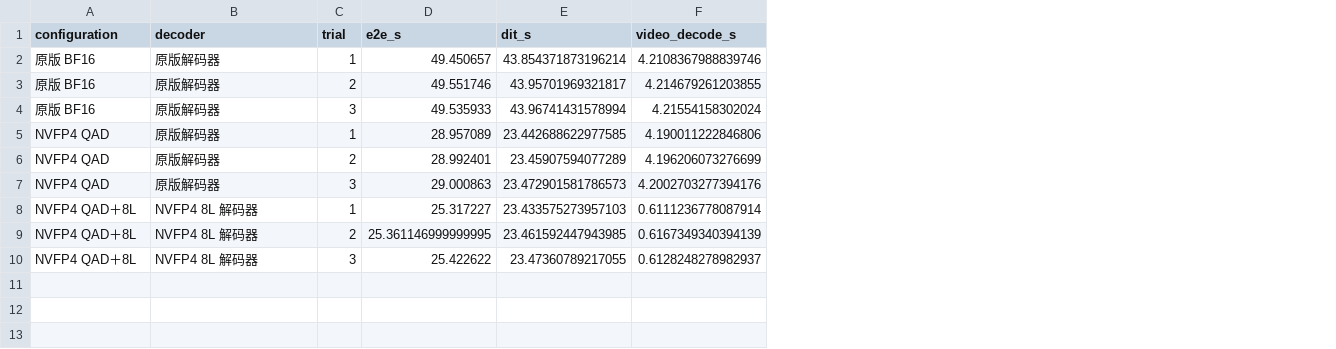
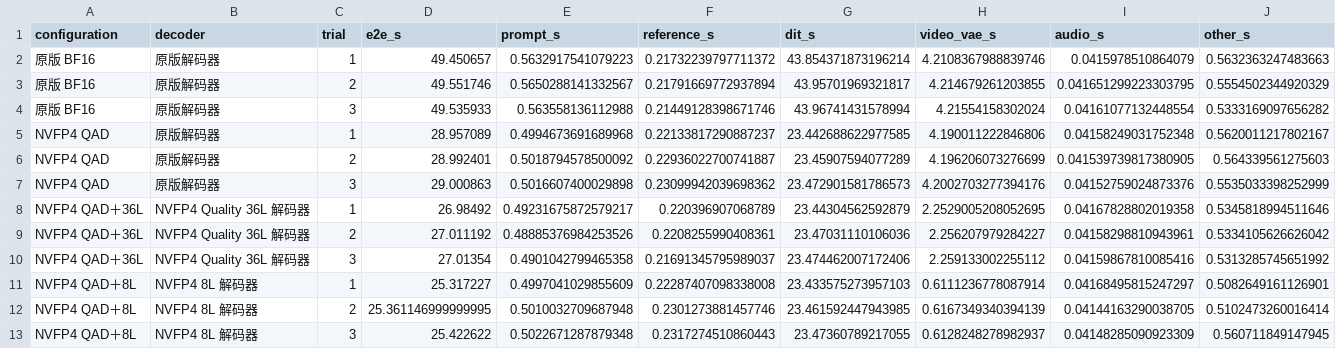
Before and after one commit to lishunyang12/fasth3-omni-evaluation-20261018, a CSV file: pro5000-4gpu/omni-local/baseline.csv, drawn as a sheet; addresses are those after the commit; the diff names each change by its address in the sheet, - before the commit and + after, or states it on an @@ line.

Commit message:
Update PRO 5000 results (20/40 configurations)

```diff
--- a/pro5000-4gpu/omni-local/baseline.csv
+++ b/pro5000-4gpu/omni-local/baseline.csv
+column E (prompt_s), rows 2-7: 0.5632917541079223 | 0.5650288141332567 | 0.563558136112988 | 0.4994673691689968 | 0.5018794578500092 | 0.5016607400029898; rows 11-13: 0.4997041029855609 | 0.5010032709687948 | 0.5022671287879348
+column F (reference_s), rows 2-7: 0.21732239797711372 | 0.21791669772937894 | 0.21449128398671746 | 0.22133817290887237 | 0.22936022700741887 | 0.23099942039698362; rows 11-13: 0.22287407098338008 | 0.2301273881457746 | 0.2317274510860443
+column I (audio_s), rows 2-7: 0.0415978510864079 | 0.041651299223303795 | 0.04161077132448554 | 0.04158249031752348 | 0.041539739817380905 | 0.04152759024873376; rows 11-13: 0.04168495815247297 | 0.04144163290038705 | 0.04148285090923309
+column J (other_s), rows 2-7: 0.5632363247483663 | 0.5554502344920329 | 0.5333169097656282 | 0.5620011217802167 | 0.564339561275603 | 0.5535033398252999; rows 11-13: 0.5082649161126901 | 0.5102473260016414 | 0.560711849147945
-H1: video_decode_s
+H1: video_vae_s
+row 8: NVFP4 QAD＋36L | NVFP4 Quality 36L 解码器 | 1 | 26.98492 | 0.49231675872579217 | 0.220396907068789 | 23.44304562592879 | 2.2529005208052695 | 0.04167828802019358 | 0.5345818994511646
+row 9: NVFP4 QAD＋36L | NVFP4 Quality 36L 解码器 | 2 | 27.011192 | 0.48885376984253526 | 0.2208255990408361 | 23.47031110106036 | 2.256207979284227 | 0.04158298810943961 | 0.5334105626626042
+row 10: NVFP4 QAD＋36L | NVFP4 Quality 36L 解码器 | 3 | 27.01354 | 0.4901042799465358 | 0.21691345795989037 | 23.474462007172406 | 2.259133002255112 | 0.04159867810085416 | 0.5313285745651992
```
Also changed, not shown: 12 other files.
